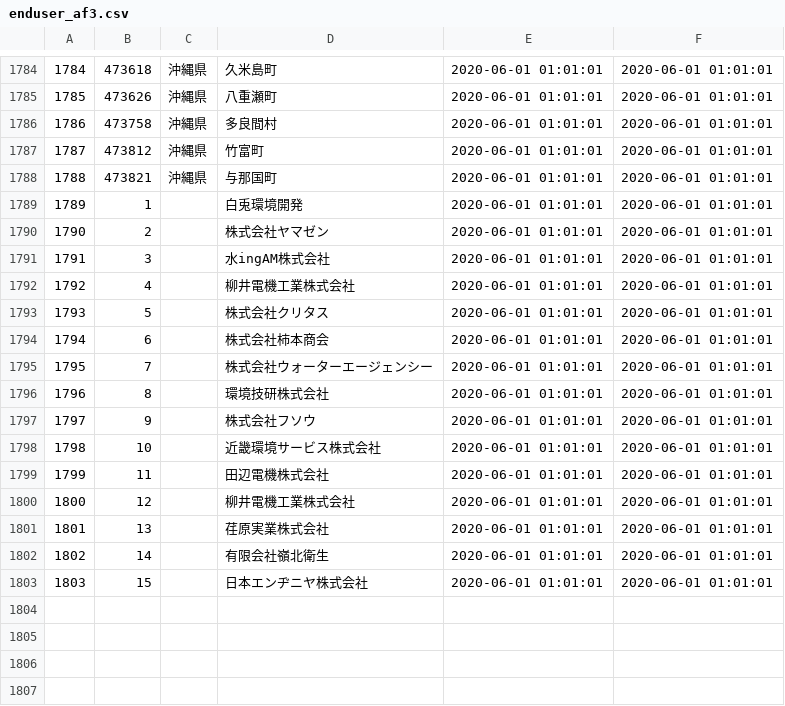
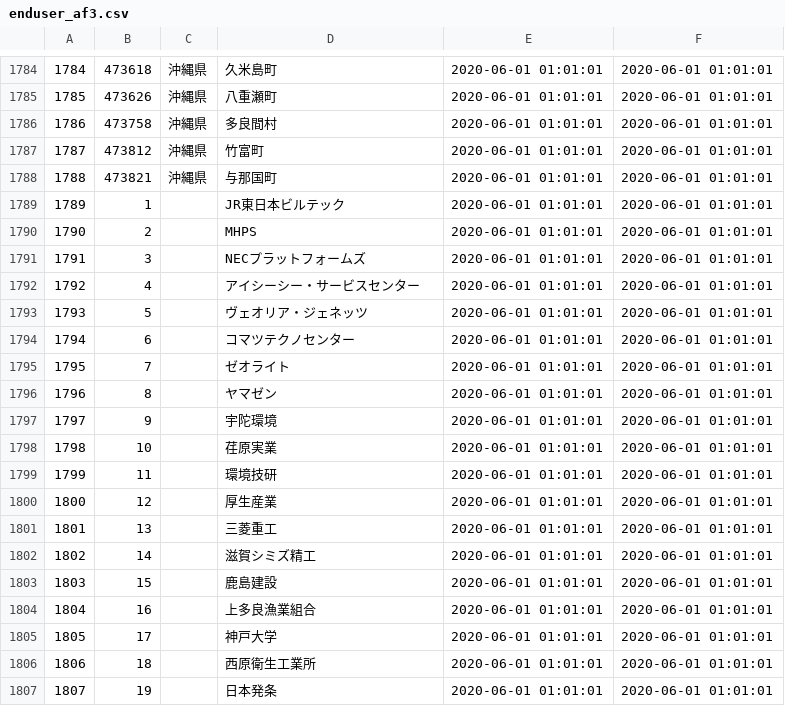
Before and after one commit to pyonkiti/syougai, a CSV file: db/csv_data/enduser_af3.csv, drawn as a sheet; only a part is shown, gaps mark what is left out.

```diff
--- a/db/csv_data/enduser_af3.csv
+++ b/db/csv_data/enduser_af3.csv
@@ -1788,16 +1788,20 @@
 1788,473821,沖縄県,与那国町,2020-06-01 01:01:01,2020-06-01 01:01:01
-1789,1,,白兎環境開発,2020-06-01 01:01:01,2020-06-01 01:01:01
-1790,2,,株式会社ヤマゼン,2020-06-01 01:01:01,2020-06-01 01:01:01
-1791,3,,水ingAM株式会社,2020-06-01 01:01:01,2020-06-01 01:01:01
-1792,4,,柳井電機工業株式会社,2020-06-01 01:01:01,2020-06-01 01:01:01
-1793,5,,株式会社クリタス,2020-06-01 01:01:01,2020-06-01 01:01:01
-1794,6,,株式会社柿本商会,2020-06-01 01:01:01,2020-06-01 01:01:01
-1795,7,,株式会社ウォーターエージェンシー,2020-06-01 01:01:01,2020-06-01 01:01:01
-1796,8,,環境技研株式会社,2020-06-01 01:01:01,2020-06-01 01:01:01
-1797,9,,株式会社フソウ,2020-06-01 01:01:01,2020-06-01 01:01:01
-1798,10,,近畿環境サービス株式会社,2020-06-01 01:01:01,2020-06-01 01:01:01
-1799,11,,田辺電機株式会社,2020-06-01 01:01:01,2020-06-01 01:01:01
-1800,12,,柳井電機工業株式会社,2020-06-01 01:01:01,2020-06-01 01:01:01
-1801,13,,荏原実業株式会社,2020-06-01 01:01:01,2020-06-01 01:01:01
-1802,14,,有限会社嶺北衛生,2020-06-01 01:01:01,2020-06-01 01:01:01
-1803,15,,日本エンヂニヤ株式会社,2020-06-01 01:01:01,2020-06-01 01:01:01
+1789,1,,JR東日本ビルテック,2020-06-01 01:01:01,2020-06-01 01:01:01
+1790,2,,MHPS,2020-06-01 01:01:01,2020-06-01 01:01:01
+1791,3,,NECプラットフォームズ,2020-06-01 01:01:01,2020-06-01 01:01:01
+1792,4,,アイシーシー・サービスセンター,2020-06-01 01:01:01,2020-06-01 01:01:01
+1793,5,,ヴェオリア・ジェネッツ,2020-06-01 01:01:01,2020-06-01 01:01:01
+1794,6,,コマツテクノセンター,2020-06-01 01:01:01,2020-06-01 01:01:01
+1795,7,,ゼオライト,2020-06-01 01:01:01,2020-06-01 01:01:01
+1796,8,,ヤマゼン,2020-06-01 01:01:01,2020-06-01 01:01:01
+1797,9,,宇陀環境,2020-06-01 01:01:01,2020-06-01 01:01:01
+1798,10,,荏原実業,2020-06-01 01:01:01,2020-06-01 01:01:01
+1799,11,,環境技研,2020-06-01 01:01:01,2020-06-01 01:01:01
+1800,12,,厚生産業,2020-06-01 01:01:01,2020-06-01 01:01:01
+1801,13,,三菱重工,2020-06-01 01:01:01,2020-06-01 01:01:01
+1802,14,,滋賀シミズ精工,2020-06-01 01:01:01,2020-06-01 01:01:01
+1803,15,,鹿島建設,2020-06-01 01:01:01,2020-06-01 01:01:01
+1804,16,,上多良漁業組合,2020-06-01 01:01:01,2020-06-01 01:01:01
+1805,17,,神戸大学,2020-06-01 01:01:01,2020-06-01 01:01:01
+1806,18,,西原衛生工業所,2020-06-01 01:01:01,2020-06-01 01:01:01
+1807,19,,日本発条,2020-06-01 01:01:01,2020-06-01 01:01:01
```
Also changed, not shown: 4 other files.
